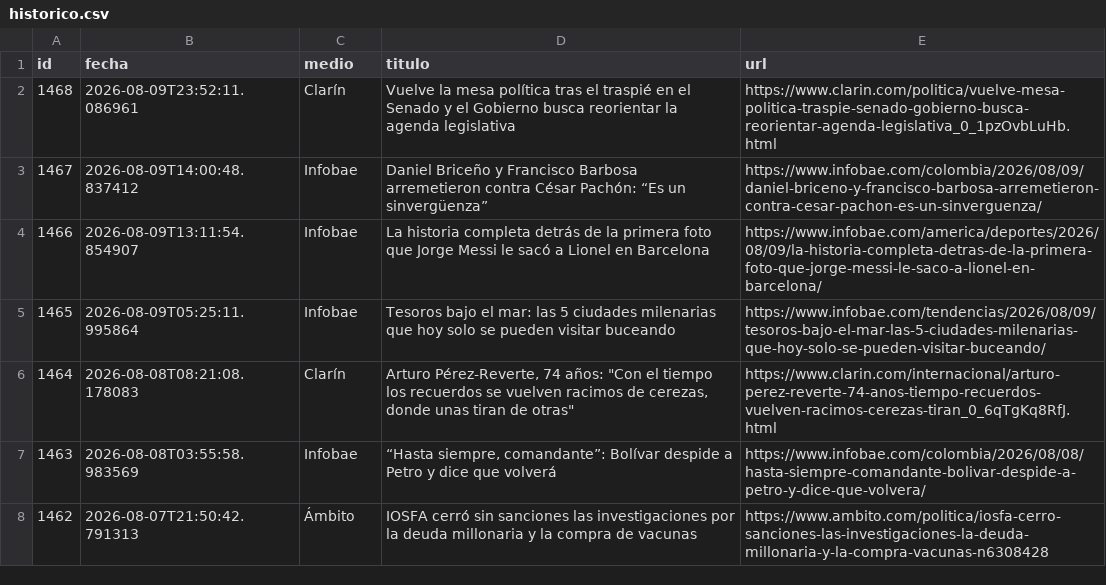
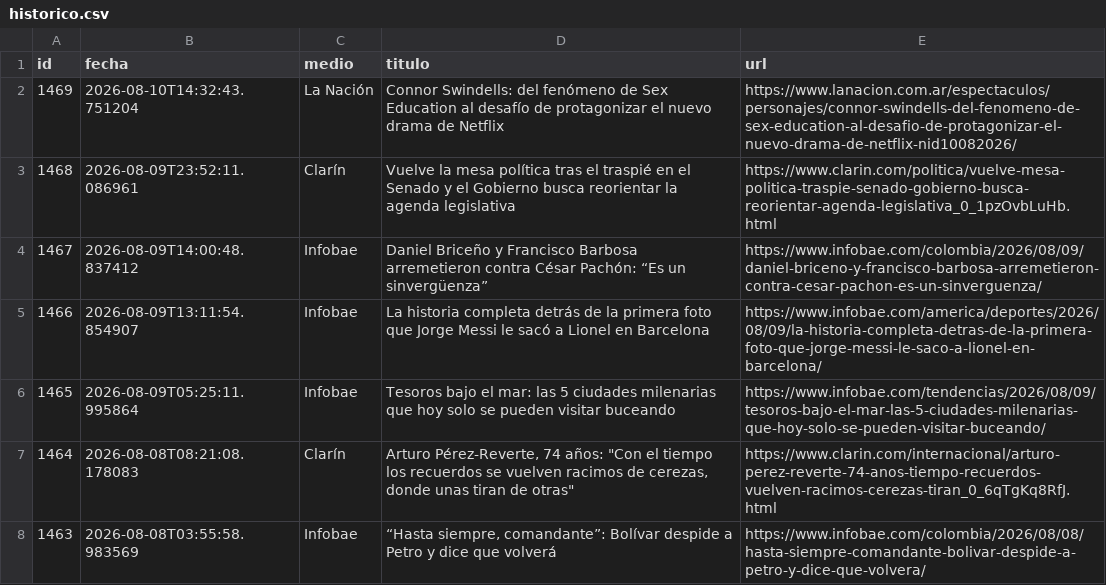
Before and after one commit to ElvisChatzky/BusProyect, a CSV file: data/historico.csv, drawn as a sheet; only a part is shown; the shorter side is filled out with more unchanged rows.

```diff
--- a/data/historico.csv
+++ b/data/historico.csv
@@ -1,2 +1,3 @@
 id,fecha,medio,titulo,url
+1469,2026-08-10T14:32:43.751204,La Nación,Connor Swindells: del fenómeno de Sex Education al desafío de protagonizar el nuevo drama de Netflix,https://www.lanacion.com.ar/espectaculos/personajes/connor-swindells-del-fenomeno-de-sex-education-al-desafio-de-protagonizar-el-nuevo-drama-de-netflix-nid10082026/
 1468,2026-08-09T23:52:11.086961,Clarín,Vuelve la mesa política tras el traspié en el Senado y el Gobierno busca reorientar la agenda legislativa,https://www.clarin.com/politica/vuelve-mesa-politica-traspie-senado-gobierno-busca-reorientar-agenda-legislativa_0_1pzOvbLuHb.html
```
Also changed, not shown: 2 other files.
